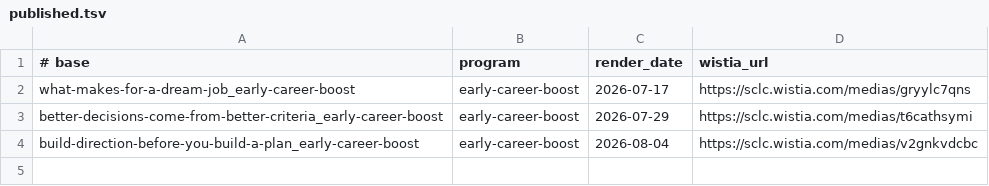
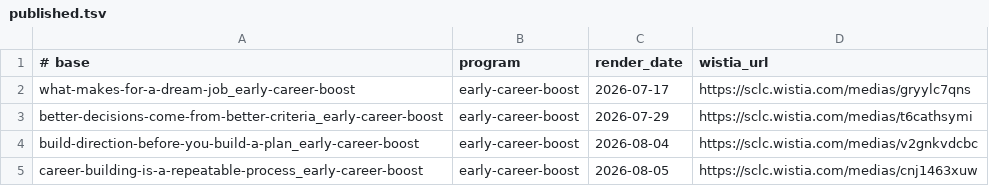
Before and after one commit to community-SCLA/SCLA-Profile, a TSV file: projects/video-production/lesson-scripts/published.tsv, drawn as a sheet; the diff names each change by its address in the sheet, - before the commit and + after, or states it on an @@ line.

```diff
--- a/projects/video-production/lesson-scripts/published.tsv
+++ b/projects/video-production/lesson-scripts/published.tsv
+row 5: career-building-is-a-repeatable-process_early-career-boost | early-career-boost | 2026-08-05 | https://sclc.wistia.com/medias/cnj1463xuw
```
Also changed, not shown: 3 other files.
